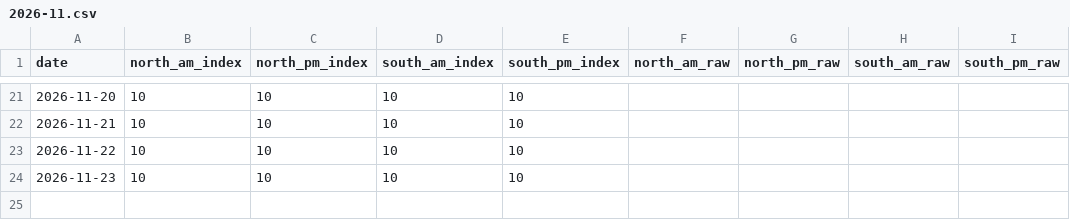
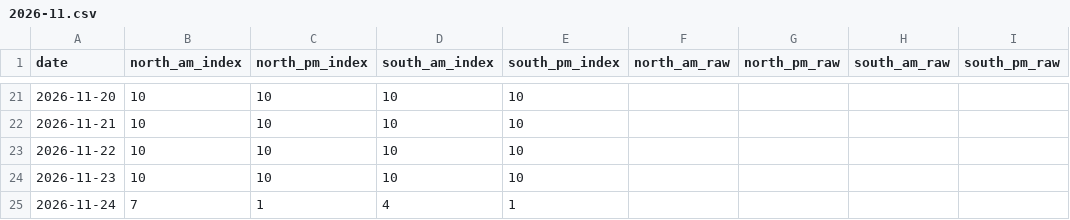
Before and after one commit to Jiyuu-c/fuji-visibility-archive, a CSV file: data/monthly/2026-11.csv, drawn as a sheet; only a part is shown, gaps mark what is left out; the diff names each change by its address in the sheet, - before the commit and + after, or states it on an @@ line.

Commit message:
data: archive 2026-11-24

```diff
--- a/data/monthly/2026-11.csv
+++ b/data/monthly/2026-11.csv
+row 25: 2026-11-24 | 7 | 1 | 4 | 1
```
Also changed, not shown: 1 other file.
